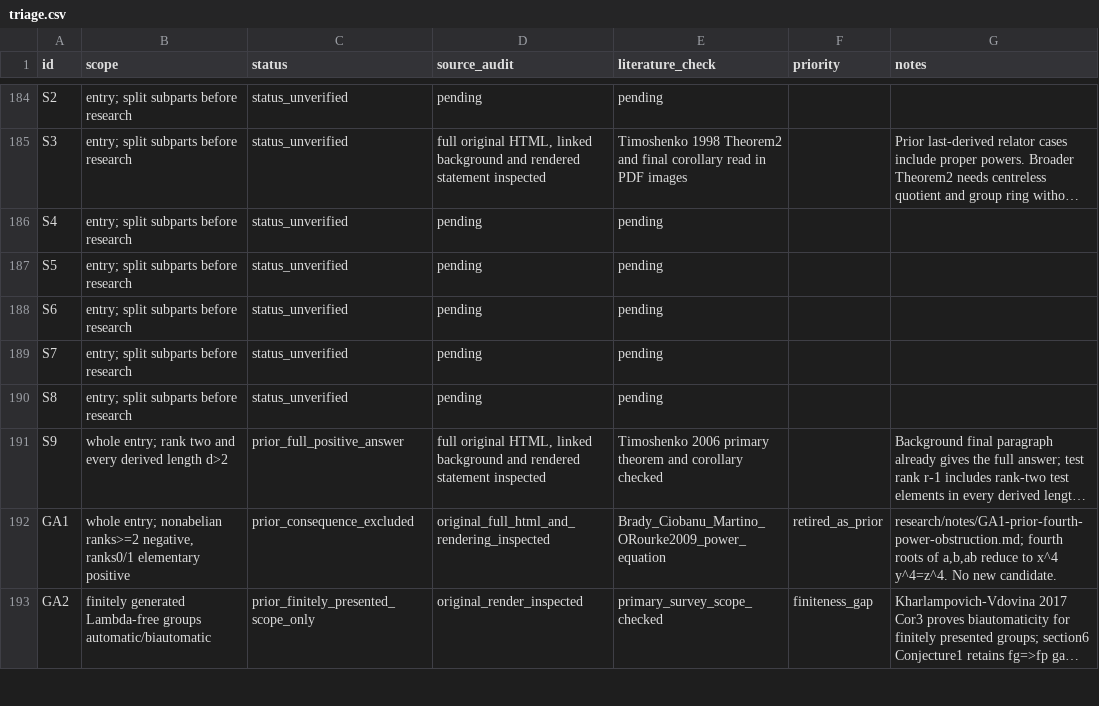
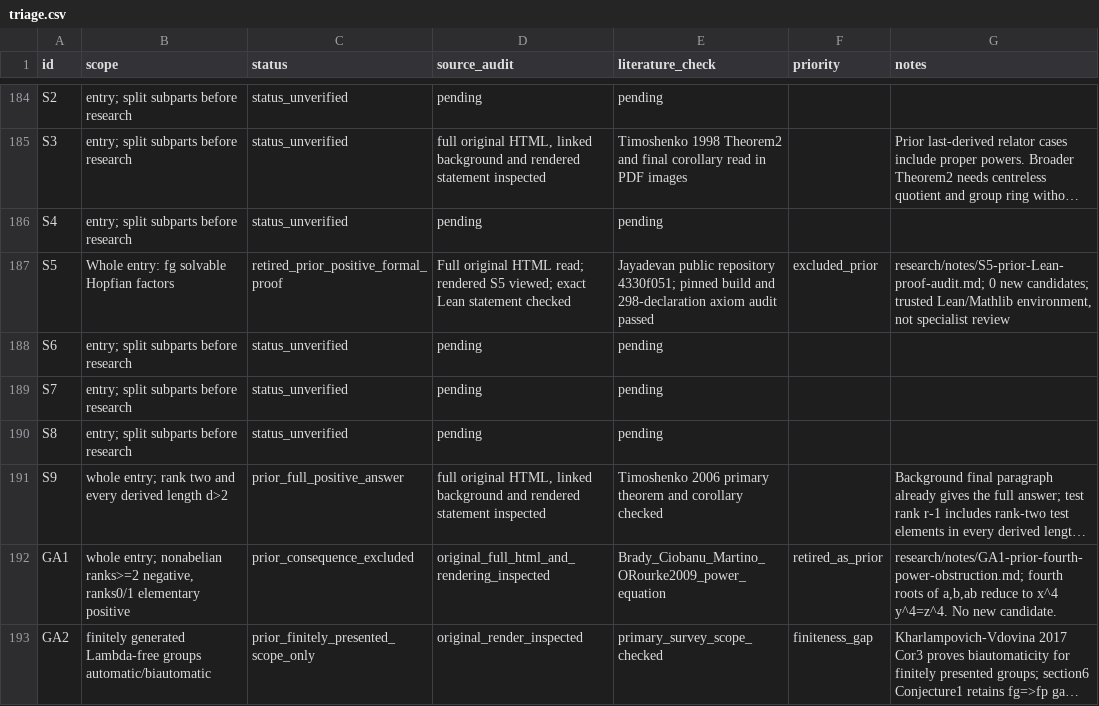
Before and after one commit to JUrban/gworld1, a CSV file: research/triage.csv, drawn as a sheet; only a part is shown, gaps mark what is left out; long unchanged cells end in …; the diff names each change by its address in the sheet, - before the commit and + after, or states it on an @@ line.

Commit message:
Verify external prior S5 Lean proof and retire it from unresolved portfolio

```diff
--- a/research/triage.csv
+++ b/research/triage.csv
-B187 (scope): entry; split subparts before research
+B187 (scope): Whole entry: fg solvable Hopfian factors
-C187 (status): status_unverified
+C187 (status): retired_prior_positive_formal_proof
-D187 (source_audit): pending
+D187 (source_audit): Full original HTML read; rendered S5 viewed; exact Lean statement checked
-E187 (literature_check): pending
+E187 (literature_check): Jayadevan public repository 4330f051; pinned build and 298-declaration axiom audit passed
-F187 (priority): (empty)
+F187 (priority): excluded_prior
-G187 (notes): (empty)
+G187 (notes): research/notes/S5-prior-Lean-proof-audit.md; 0 new candidates; trusted Lean/Mathlib environment, not specialist review
```
Also changed, not shown: 57 other files.
